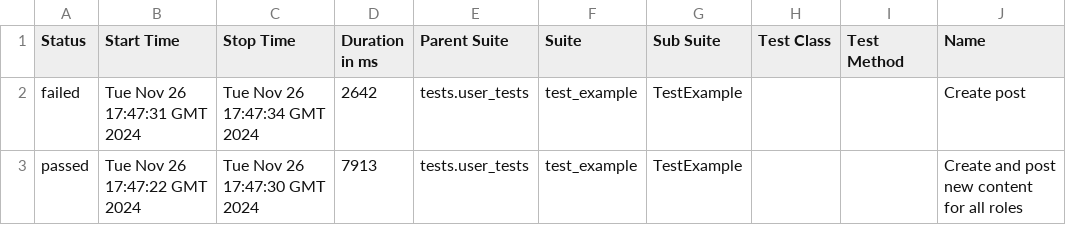
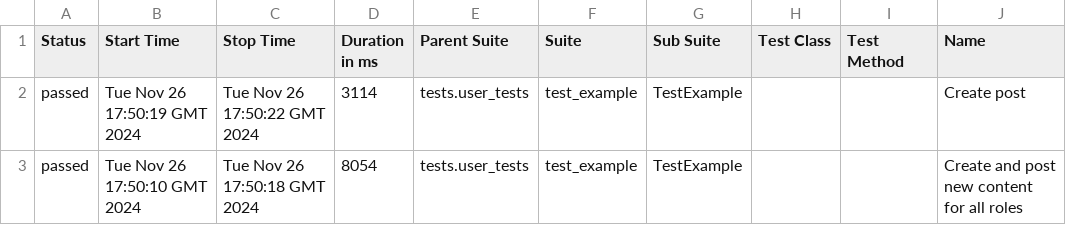
Before and after one commit to manikosto/focking-automation-docker, a CSV file: data/suites.csv, drawn as a sheet; only a part is shown; the diff names each change by its address in the sheet, - before the commit and + after, or states it on an @@ line.

```diff
--- a/data/suites.csv
+++ b/data/suites.csv
-A2 (Status): failed
+A2 (Status): passed
-B2 (Start Time): Tue Nov 26 17:47:31 GMT 2024
+B2 (Start Time): Tue Nov 26 17:50:19 GMT 2024
-C2 (Stop Time): Tue Nov 26 17:47:34 GMT 2024
+C2 (Stop Time): Tue Nov 26 17:50:22 GMT 2024
-D2 (Duration in ms): 2642
+D2 (Duration in ms): 3114
-B3 (Start Time): Tue Nov 26 17:47:22 GMT 2024
+B3 (Start Time): Tue Nov 26 17:50:10 GMT 2024
-C3 (Stop Time): Tue Nov 26 17:47:30 GMT 2024
+C3 (Stop Time): Tue Nov 26 17:50:18 GMT 2024
-D3 (Duration in ms): 7913
+D3 (Duration in ms): 8054
```
Also changed, not shown: 30 other files.
